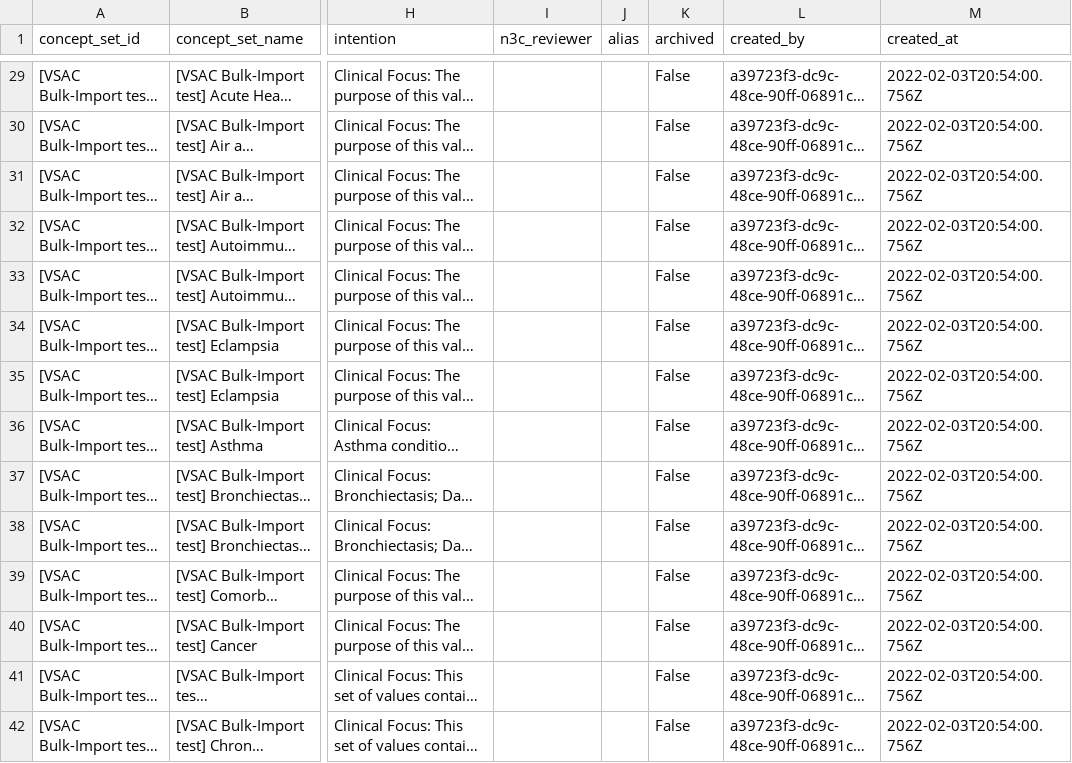
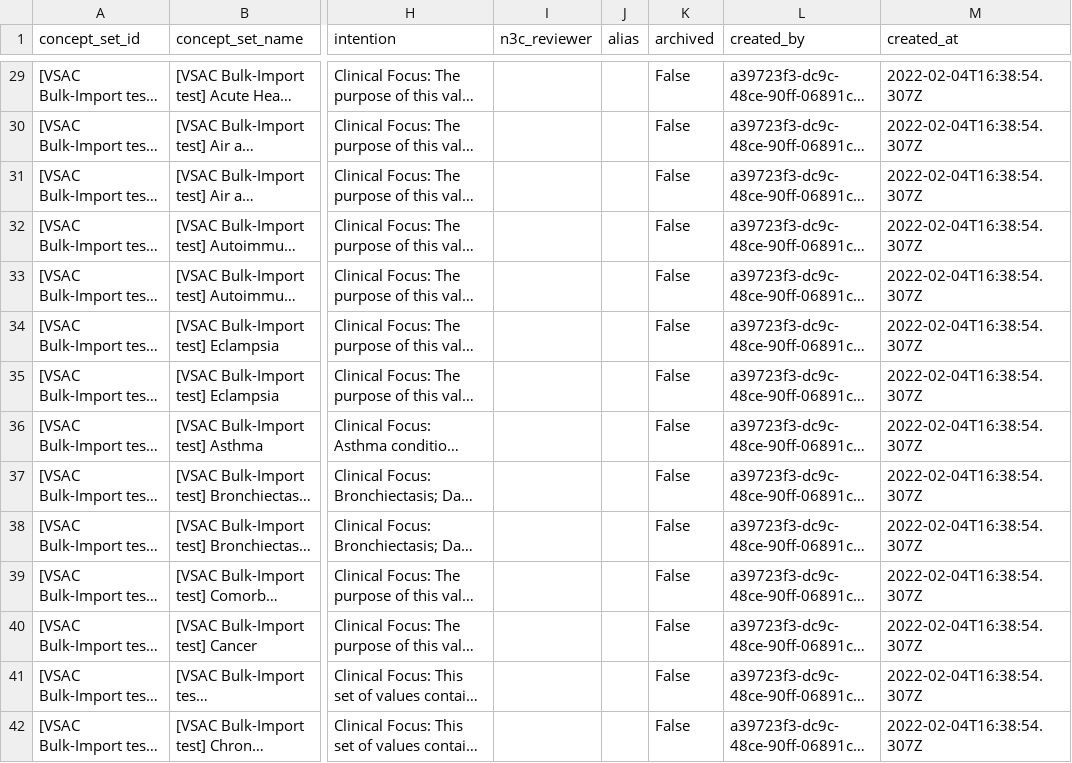
Before and after one commit to jhu-bids/TermHub, a CSV file: output/concept_set_container_edited/2022.02.04/concept_set_container_edited.csv (was output/concept_set_container_edited/2022.02.03/concept_set_container_edited.csv), drawn as a sheet; only a part is shown, gaps mark what is left out; long unchanged cells end in …; the diff covers the shown part only; the diff names each change by its address in the sheet, - before the commit and + after, or states it on an @@ line.

```diff
--- a/output/concept_set_container_edited/2022.02.03/concept_set_container_edited.csv
+++ b/output/concept_set_container_edited/2022.02.04/concept_set_container_edited.csv
-M29:M42 (created_at): 2022-02-03T20:54:00.756Z
+M29:M42 (created_at): 2022-02-04T16:38:54.307Z
```
Also changed, not shown: 142 edited cells elsewhere in this file, data/oids_enclave_code_set_id.csv, 5 other files.
